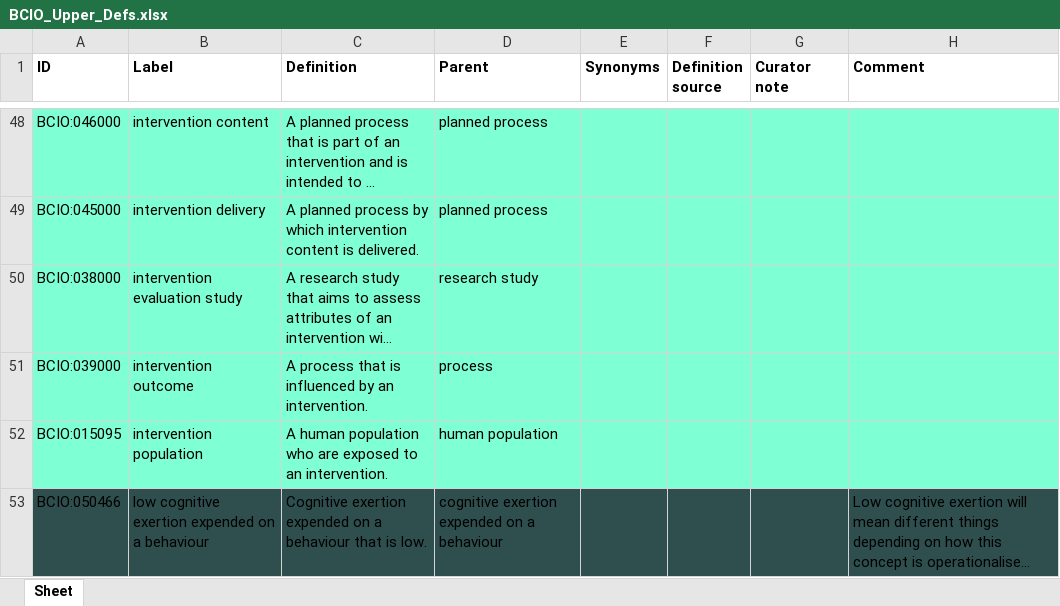
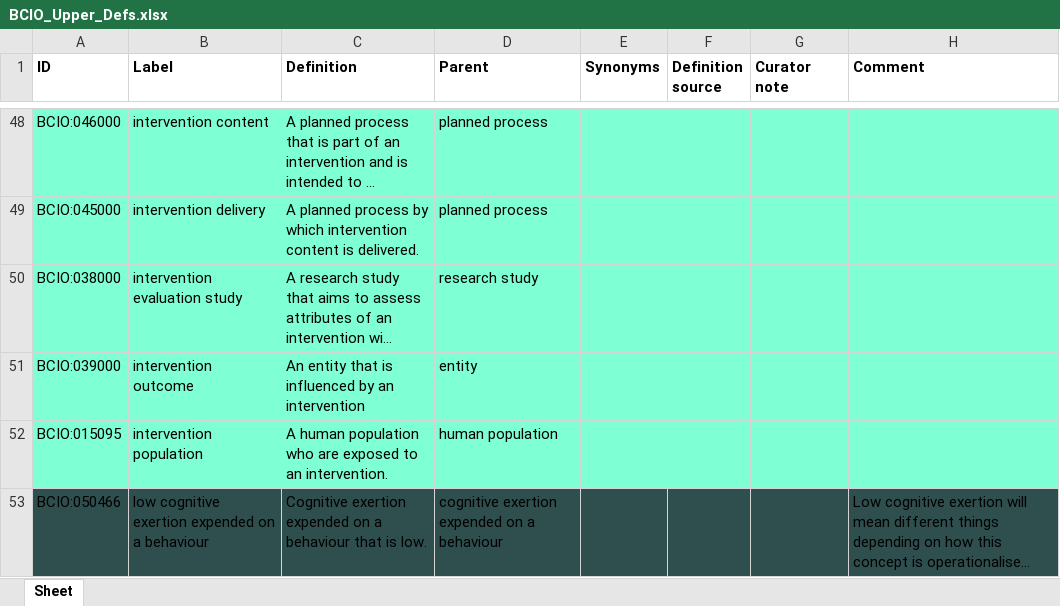
Before and after one commit to HumanBehaviourChangeProject/ontologies, an Excel workbook: Upper Level BCIO/inputs/BCIO_Upper_Defs.xlsx, sheet Sheet, drawn as a sheet; only a part is shown, gaps mark what is left out; long unchanged cells end in …; values as stored, in another font and other column widths than the file's, no borders; the diff names each change by its address in the sheet, - before the commit and + after, or states it on an @@ line.

Commit message:
Updating BCIO_Upper_Defs.xlsx

```diff
--- a/Upper Level BCIO/inputs/BCIO_Upper_Defs.xlsx (sheet Sheet)
+++ b/Upper Level BCIO/inputs/BCIO_Upper_Defs.xlsx (sheet Sheet)
-C51 (Definition): A process that is influenced by an intervention.
+C51 (Definition): An entity that is influenced by an intervention
-D51 (Parent): process
+D51 (Parent): entity
```
